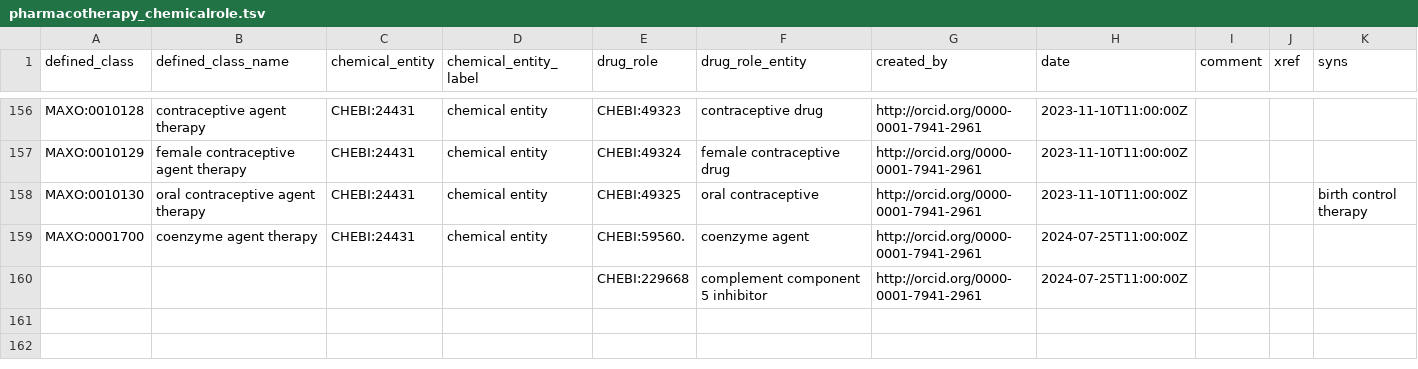
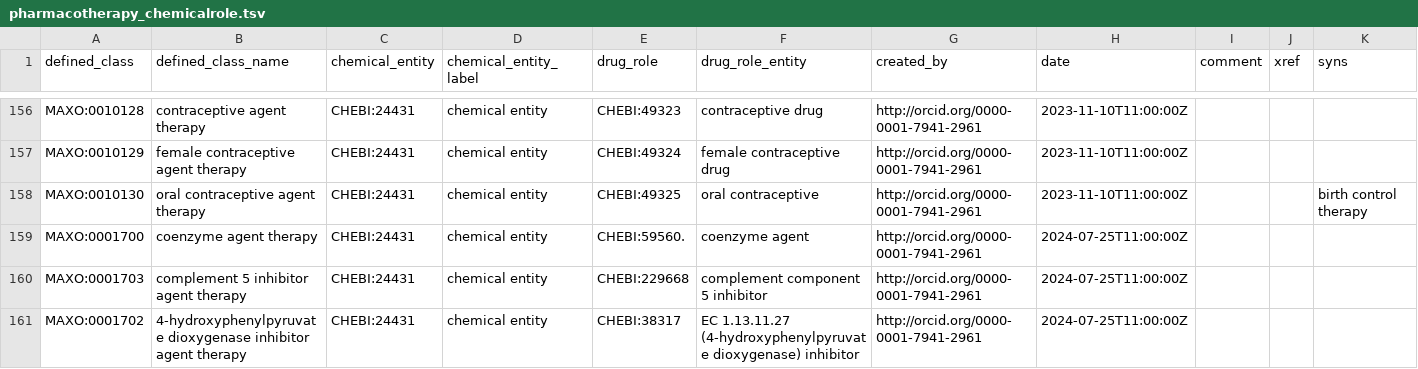
Before and after one commit to monarch-initiative/MAxO, a TSV file: src/patterns/data/manual/pharmacotherapy_chemicalrole.tsv, drawn as a sheet; only a part is shown, gaps mark what is left out.

Commit message:
add 4-hydroxyphenylpyruvate dioxygenase inhibitor agent therapy #585

```diff
--- a/src/patterns/data/manual/pharmacotherapy_chemicalrole.tsv
+++ b/src/patterns/data/manual/pharmacotherapy_chemicalrole.tsv
@@ -159,2 +159,3 @@ MAXO:0010130	oral contraceptive agent therapy	CHEBI:24431	chemical entity	CHEBI:
 MAXO:0001700	coenzyme agent therapy	CHEBI:24431	chemical entity	CHEBI:59560.	coenzyme agent	http://orcid.org/0000-0001-7941-2961	2024-07-25T11:00:00Z			
-				CHEBI:229668	complement component 5 inhibitor	http://orcid.org/0000-0001-7941-2961	2024-07-25T11:00:00Z			
+MAXO:0001703	complement 5 inhibitor agent therapy	CHEBI:24431	chemical entity	CHEBI:229668	complement component 5 inhibitor	http://orcid.org/0000-0001-7941-2961	2024-07-25T11:00:00Z			
+MAXO:0001702	4-hydroxyphenylpyruvate dioxygenase inhibitor agent therapy	CHEBI:24431	chemical entity	CHEBI:38317	EC 1.13.11.27 (4-hydroxyphenylpyruvate dioxygenase) inhibitor	http://orcid.org/0000-0001-7941-2961	2024-07-25T11:00:00Z			
```
